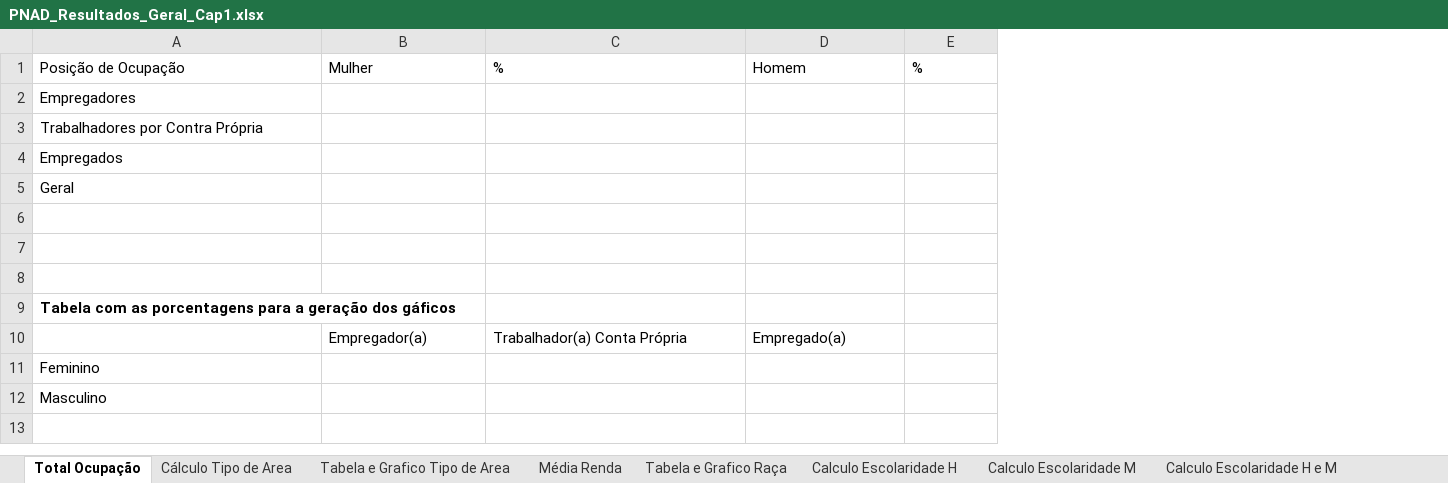
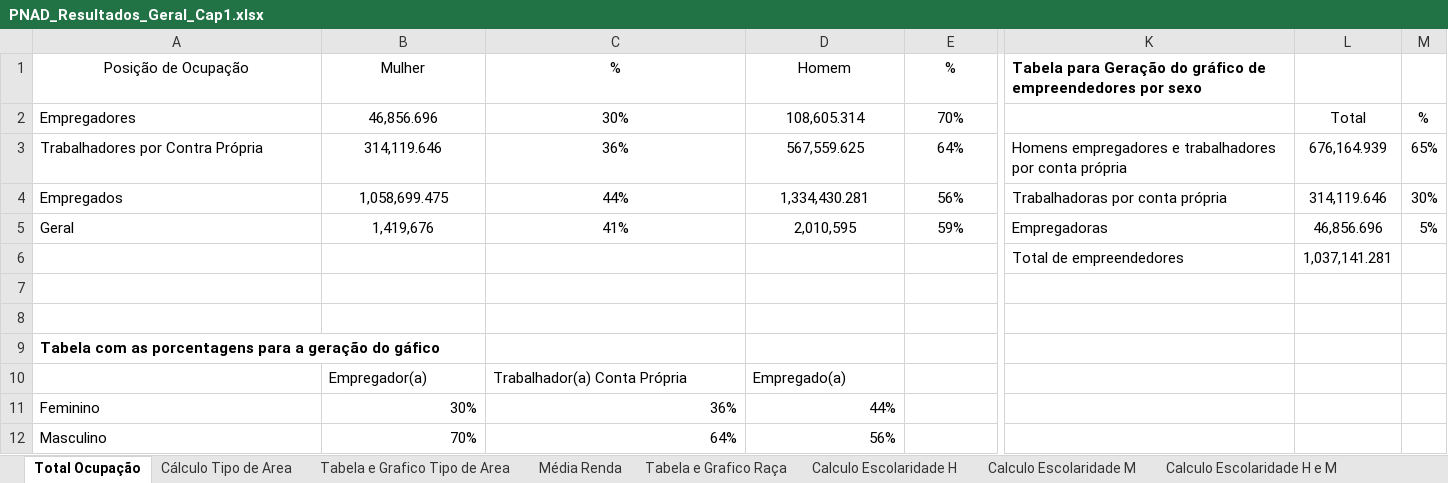
Before and after one commit to daianemartinst/lapei, an Excel workbook: 03_Sebrae/01_Relatório2022/Relatório_Sebrae2022/00_capítulo_PNADc/Planilha/PNAD_Resultados_Geral_Cap1.xlsx, sheet Total Ocupação, drawn as a sheet; only a part is shown, gaps mark what is left out; values as stored, in another font and other column widths than the file's, no borders; removed rows and columns are numbered as before the commit, all else as after; rows hold the shown columns only; the diff covers the shown part only; the diff names each change by its address in the sheet, - before the commit and + after, or states it on an @@ line.

Commit message:
Update PNAD_Resultados_Geral_Cap1.xlsx

```diff
--- a/03_Sebrae/01_Relatório2022/Relatório_Sebrae2022/00_capítulo_PNADc/Planilha/PNAD_Resultados_Geral_Cap1.xlsx (sheet Total Ocupação)
+++ b/03_Sebrae/01_Relatório2022/Relatório_Sebrae2022/00_capítulo_PNADc/Planilha/PNAD_Resultados_Geral_Cap1.xlsx (sheet Total Ocupação)
+column K, row 1: Tabela para Geração do gráfico de empreendedores por sexo; row 6: Total de empreendedores
+column L, row 6: 1,037,141.281
+column M, empty
-A1:E1 alignment: left
+A1:E1 alignment: center
-row 2: Empregadores
-row 3: Trabalhadores por Contra Própria
-row 4: Empregados
-row 5: Geral
+row 2: Empregadores | 46,856.696 | 30% | 108,605.314 | 70% |  | Total | %
+row 3: Trabalhadores por Contra Própria | 314,119.646 | 36% | 567,559.625 | 64% | Homens empregadores e trabalhadores por conta própria | 676,164.939 | 65%
+row 4: Empregados | 1,058,699.475 | 44% | 1,334,430.281 | 56% | Trabalhadoras por conta própria | 314,119.646 | 30%
+row 5: Geral | 1,419,676 | 41% | 2,010,595 | 59% | Empregadoras | 46,856.696 | 5%
-row 6: (empty)
+row 6:  |  |  |  |  | Total de empreendedores | 1,037,141.281
-A9 (Posição de Ocupação): …a geração dos gáficos
+A9 (Posição de Ocupação): …a geração do gáfico
-row 11: Feminino
-row 12: Masculino
+row 11: Feminino | 30% | 36% | 44%
+row 12: Masculino | 70% | 64% | 56%
```
Also changed, not shown: 4 added columns and cell formats elsewhere in this sheet, sheet Cálculo Tipo de Area.
